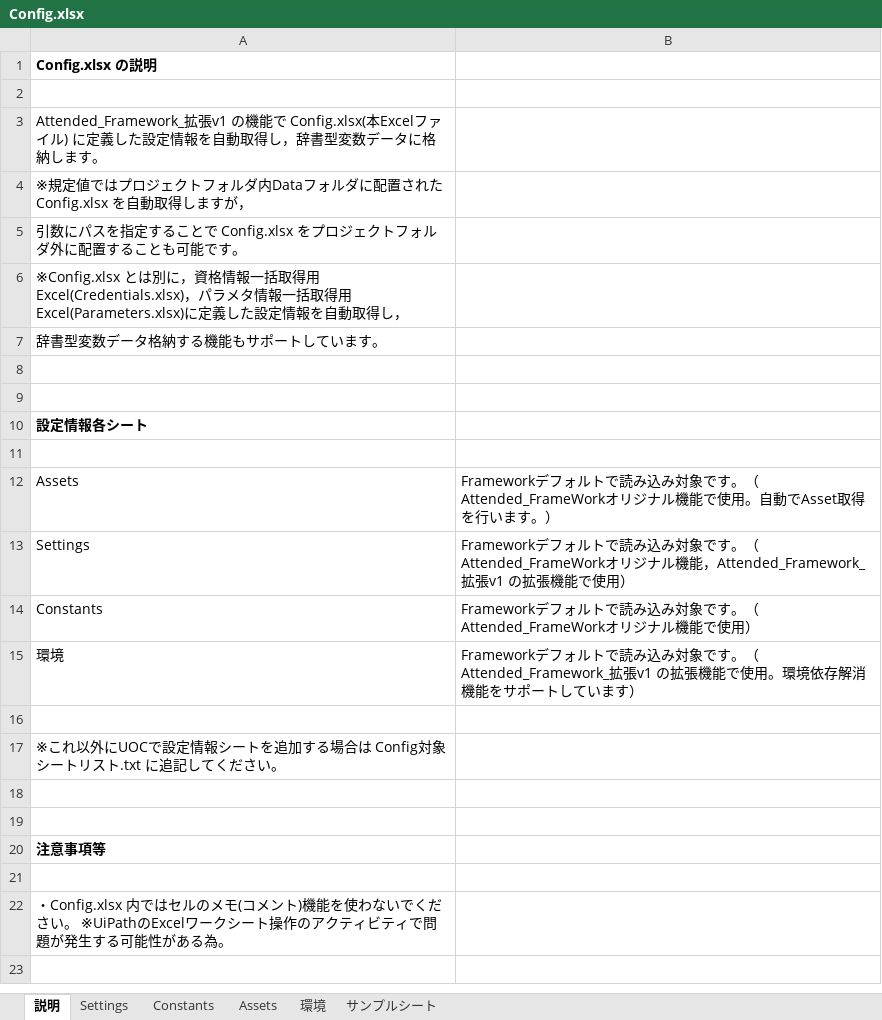
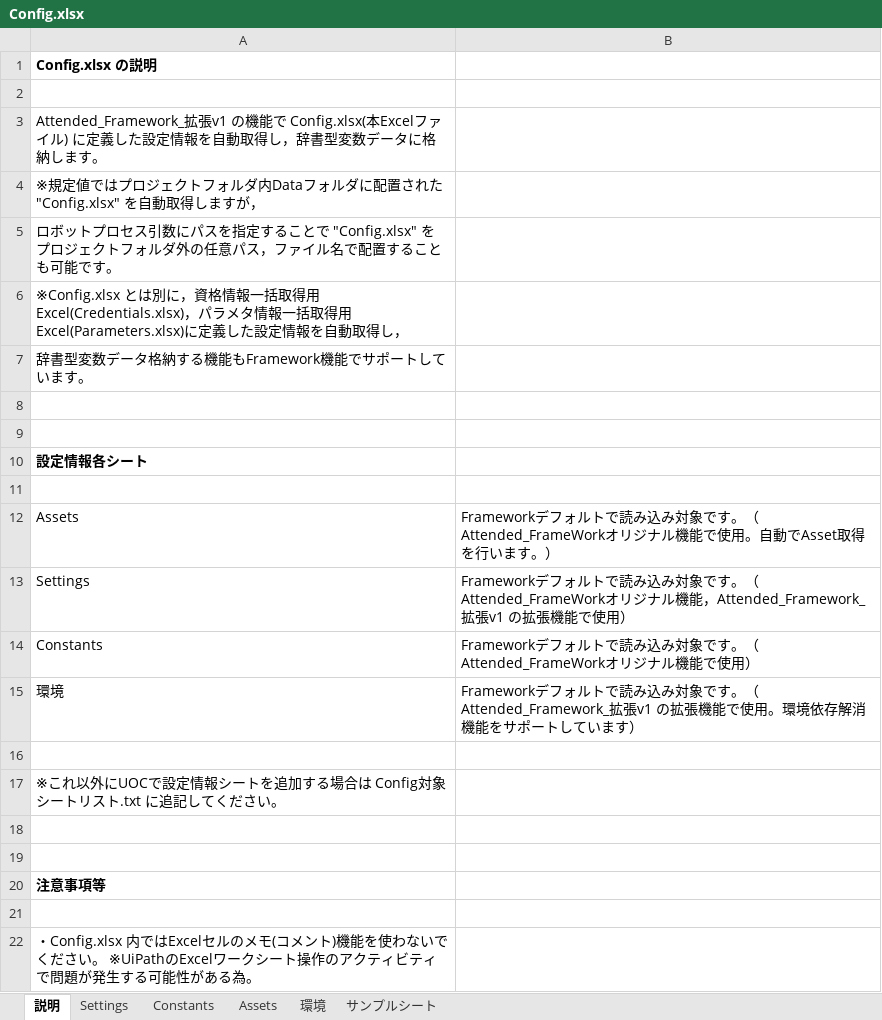
Before and after one commit to TakahiroKatsumata/Customized_Attended_Framework_extension_v1_and_Activity_package, an Excel workbook: 勝又自作Attended_Framework_拡張v1/Data/Config.xlsx, sheet 説明, drawn as a sheet; values as stored, in another font and other column widths than the file's, no borders; the diff names each change by its address in the sheet, - before the commit and + after, or states it on an @@ line.

```diff
--- a/勝又自作Attended_Framework_拡張v1/Data/Config.xlsx (sheet 説明)
+++ b/勝又自作Attended_Framework_拡張v1/Data/Config.xlsx (sheet 説明)
-A4: …された Config.xlsx を自動取…
+A4: …された "Config.xlsx" を自動取…
-A5: 引数にパスを指定することで Config.xlsx をプロジェクトフォルダ外に配置する…
+A5: ロボットプロセス引数にパスを指定することで "Config.xlsx" をプロジェクトフォルダ外の任意パス，ファイル名で配置する…
-A7: 辞書型変数データ格納する機能もサポートしています。
+A7: 辞書型変数データ格納する機能もFramework機能でサポートしています。
-A22: …Config.xlsx 内ではセルのメ…
+A22: …Config.xlsx 内ではExcelセルのメ…
```
Also changed, not shown: sheet Settings, sheet Constants, sheet 環境, sheet Assets, charts or pictures, 勝又自作Attended_Framework_拡張v1/Data/サンプルRPAワーク/PARAM/Parameters.xlsx, 9 other files.
